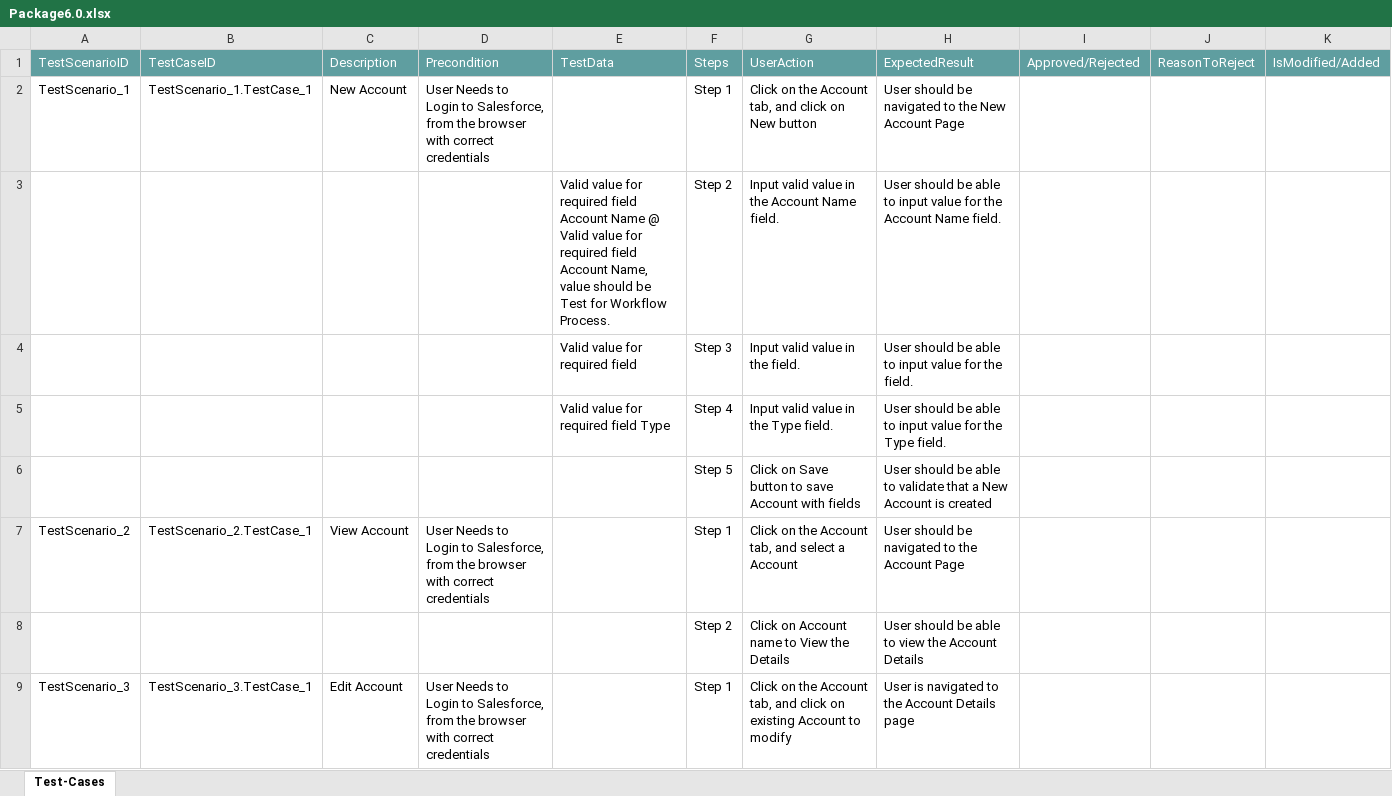
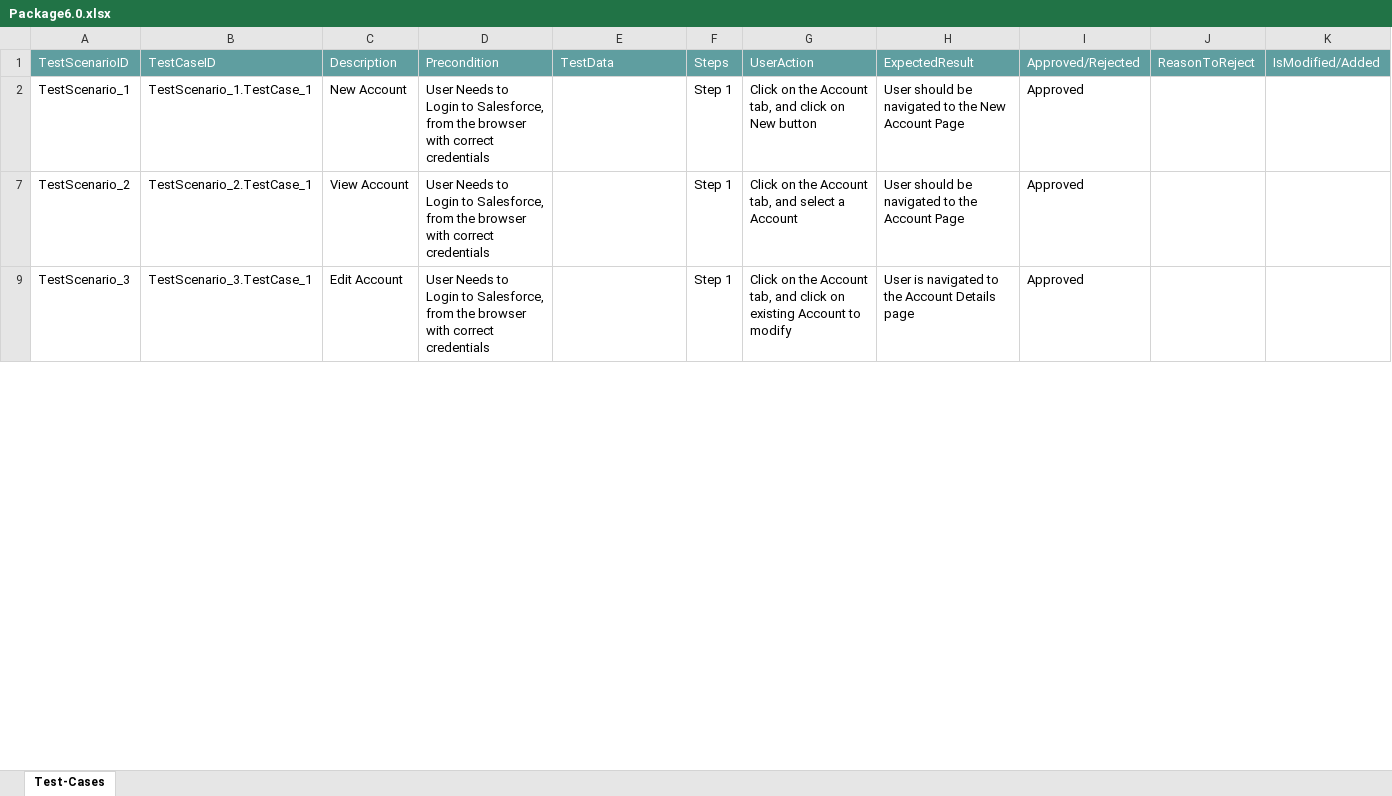
Before and after one commit to ShaikMohamedIrfan/TESTR5SNAP, an Excel workbook: Package6.0.xlsx, sheet Test-Cases, drawn as a sheet; only a part is shown; values as stored, in another font and other column widths than the file's, no borders; table styles not drawn; the diff covers the shown part only; the diff names each change by its address in the sheet, - before the commit and + after, or states it on an @@ line.

Commit message:
Add files via upload

```diff
--- a/Package6.0.xlsx (sheet Test-Cases)
+++ b/Package6.0.xlsx (sheet Test-Cases)
-I2: (empty)
+I2: Approved
@@ row 3 hidden:  |  |  |  | Valid value for required field Account Name @ Valid value for required field Account Name, value should be Test for Workflow Process. | Step 2 | Input valid value in the Account Name field. | User should be able to input value for the Account Name field. @@
@@ row 4 hidden:  |  |  |  | Valid value for required field | Step 3 | Input valid value in the field. | User should be able to input value for the field. @@
@@ row 5 hidden:  |  |  |  | Valid value for required field Type | Step 4 | Input valid value in the Type field. | User should be able to input value for the Type field. @@
@@ row 6 hidden:  |  |  |  |  | Step 5 | Click on Save button to save Account with fields | User should be able to validate that a New Account is created @@
-I7: (empty)
+I7: Approved
@@ row 8 hidden:  |  |  |  |  | Step 2 | Click on Account name to View the Details | User should be able to view the Account Details @@
-I9: (empty)
+I9: Approved
```
Also changed, not shown: 6 hidden or unhidden rows and 1 edited cell elsewhere in this sheet.
